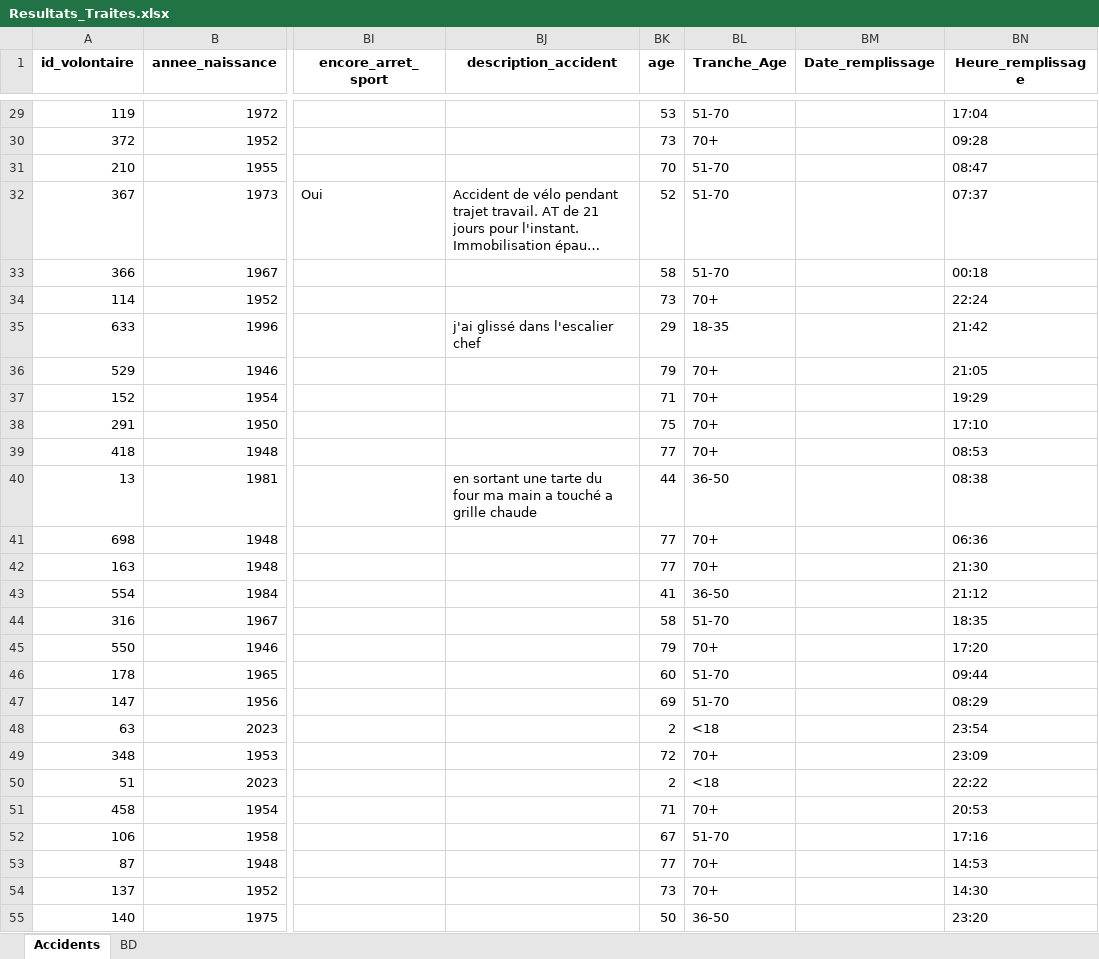
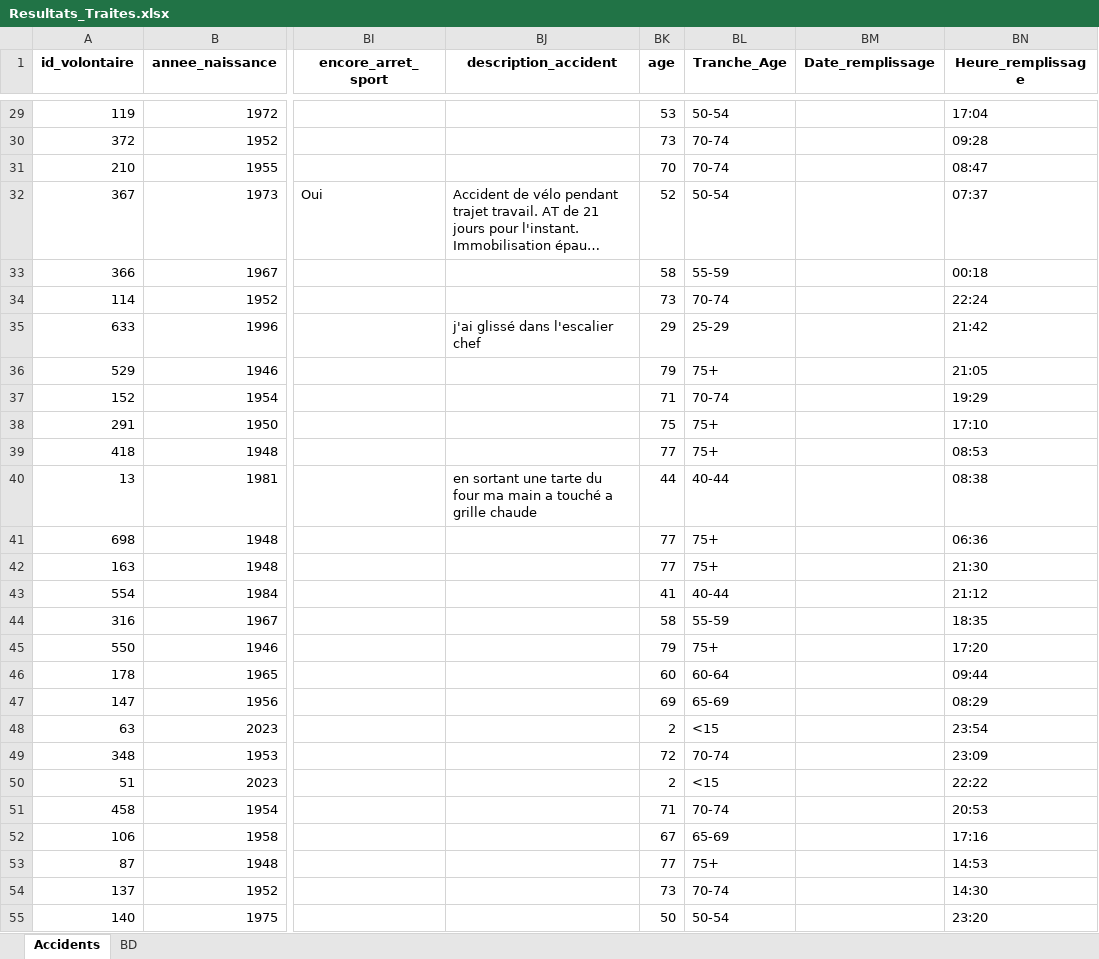
Before and after one commit to butsdcamillecarraco/Travail.SAE, an Excel workbook: Resultats_Traites.xlsx, sheet Accidents, drawn as a sheet; only a part is shown, gaps mark what is left out; long unchanged cells end in …; values as stored, in another font and other column widths than the file's, no borders; the diff covers the shown part only; the diff names each change by its address in the sheet, - before the commit and + after, or states it on an @@ line.

Commit message:
📊 Résultats traités AcVC (Accidents & BD) | Ajout de Resultats_Traites.xlsx

```diff
--- a/Resultats_Traites.xlsx (sheet Accidents)
+++ b/Resultats_Traites.xlsx (sheet Accidents)
-BL29 (Tranche_Age): 51-70
+BL29 (Tranche_Age): 50-54
-BL30 (Tranche_Age): 70+
+BL30 (Tranche_Age): 70-74
-BL31 (Tranche_Age): 51-70
+BL31 (Tranche_Age): 70-74
-BL32 (Tranche_Age): 51-70
+BL32 (Tranche_Age): 50-54
-BL33 (Tranche_Age): 51-70
+BL33 (Tranche_Age): 55-59
-BL34 (Tranche_Age): 70+
+BL34 (Tranche_Age): 70-74
-BL35 (Tranche_Age): 18-35
+BL35 (Tranche_Age): 25-29
-BL36 (Tranche_Age): 70+
+BL36 (Tranche_Age): 75+
-BL37 (Tranche_Age): 70+
+BL37 (Tranche_Age): 70-74
-BL38:BL39 (Tranche_Age): 70+
+BL38:BL39 (Tranche_Age): 75+
-BL40 (Tranche_Age): 36-50
+BL40 (Tranche_Age): 40-44
-BL41:BL42 (Tranche_Age): 70+
+BL41:BL42 (Tranche_Age): 75+
-BL43 (Tranche_Age): 36-50
+BL43 (Tranche_Age): 40-44
-BL44 (Tranche_Age): 51-70
+BL44 (Tranche_Age): 55-59
-BL45 (Tranche_Age): 70+
+BL45 (Tranche_Age): 75+
-BL46 (Tranche_Age): 51-70
+BL46 (Tranche_Age): 60-64
-BL47 (Tranche_Age): 51-70
+BL47 (Tranche_Age): 65-69
-BL48 (Tranche_Age): <18
+BL48 (Tranche_Age): <15
-BL49 (Tranche_Age): 70+
+BL49 (Tranche_Age): 70-74
-BL50 (Tranche_Age): <18
+BL50 (Tranche_Age): <15
-BL51 (Tranche_Age): 70+
+BL51 (Tranche_Age): 70-74
-BL52 (Tranche_Age): 51-70
+BL52 (Tranche_Age): 65-69
-BL53 (Tranche_Age): 70+
+BL53 (Tranche_Age): 75+
-BL54 (Tranche_Age): 70+
+BL54 (Tranche_Age): 70-74
-BL55 (Tranche_Age): 36-50
+BL55 (Tranche_Age): 50-54
```
Also changed, not shown: 542 edited cells elsewhere in this sheet, sheet BD.
